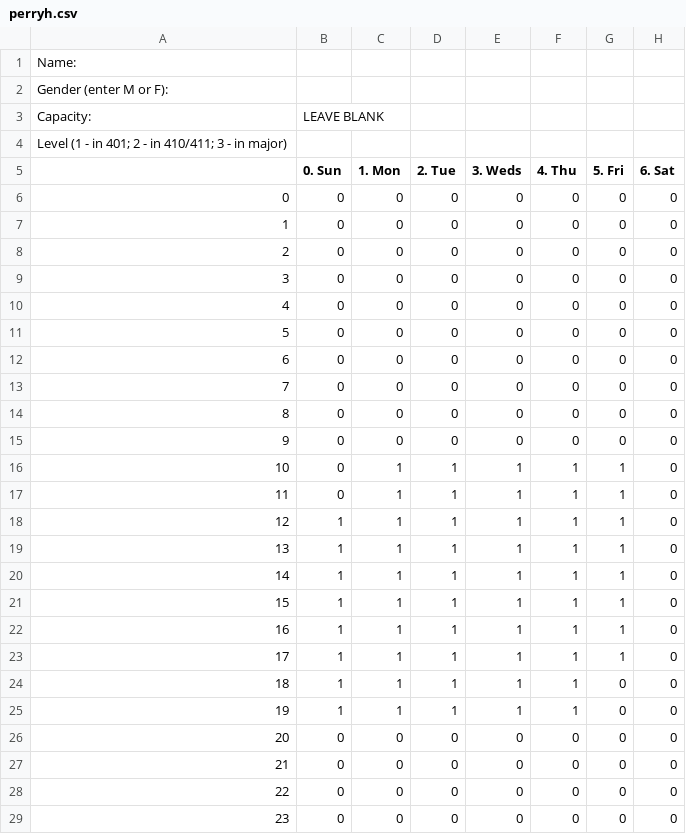
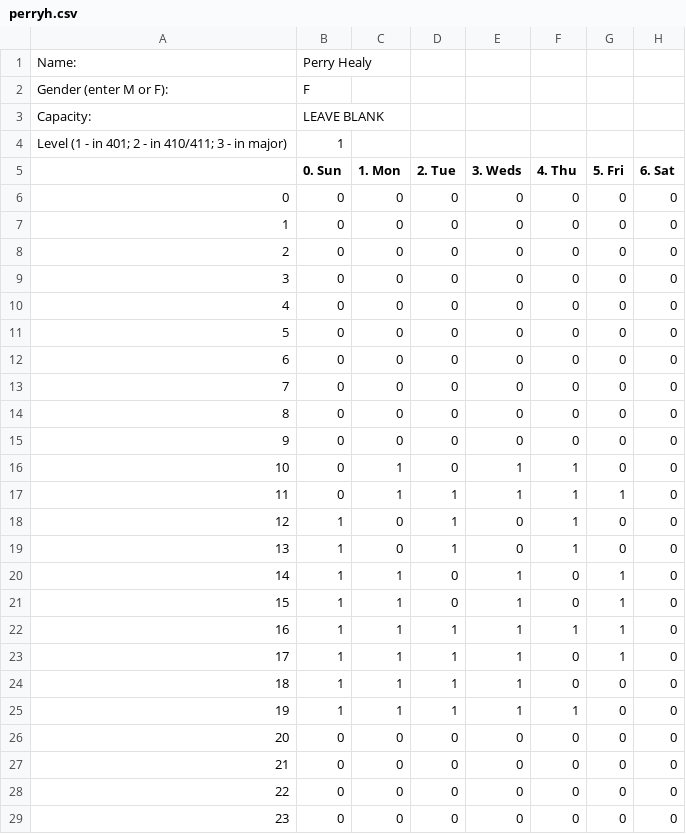
Before and after one commit to UNCTillDeath/TAScheduler, a CSV file: data/spring-17/staff/perryh.csv, drawn as a sheet.

Commit message:
Update perryh.csv

```diff
--- a/data/spring-17/staff/perryh.csv
+++ b/data/spring-17/staff/perryh.csv
@@ -1,5 +1,5 @@
-Name:,,,,,,,
-Gender (enter M or F):,,,,,,,
+Name:,Perry Healy,,,,,,
+Gender (enter M or F):,F,,,,,,
 Capacity:,LEAVE BLANK,,,,,,
-Level (1 - in 401; 2 - in 410/411; 3 - in major),,,,,,,
+Level (1 - in 401; 2 - in 410/411; 3 - in major),1,,,,,,
 ,0. Sun,1. Mon,2. Tue,3. Weds,4. Thu,5. Fri,6. Sat
@@ -15,11 +15,11 @@ Level (1 - in 401; 2 - in 410/411; 3 - in major),,,,,,,
 9,0,0,0,0,0,0,0
-10,0,1,1,1,1,1,0
+10,0,1,0,1,1,0,0
 11,0,1,1,1,1,1,0
-12,1,1,1,1,1,1,0
-13,1,1,1,1,1,1,0
-14,1,1,1,1,1,1,0
-15,1,1,1,1,1,1,0
+12,1,0,1,0,1,0,0
+13,1,0,1,0,1,0,0
+14,1,1,0,1,0,1,0
+15,1,1,0,1,0,1,0
 16,1,1,1,1,1,1,0
-17,1,1,1,1,1,1,0
-18,1,1,1,1,1,0,0
+17,1,1,1,1,0,1,0
+18,1,1,1,1,0,0,0
 19,1,1,1,1,1,0,0
```
